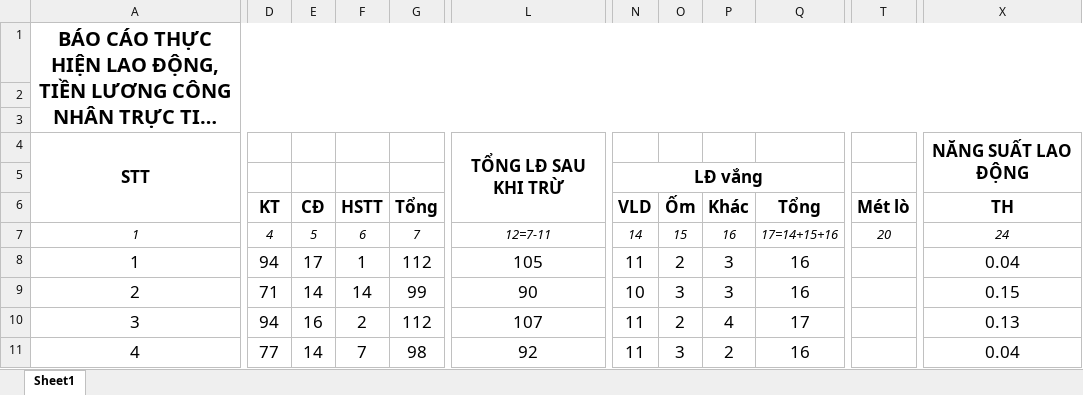
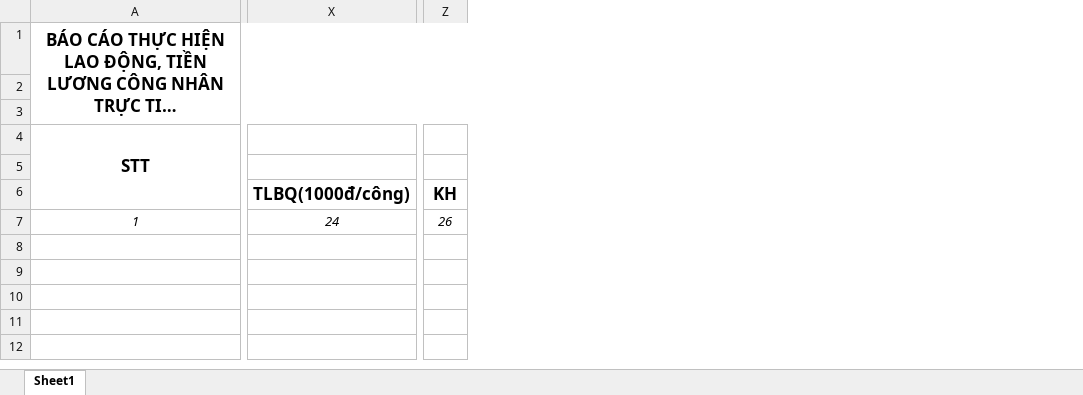
Before and after one commit to SAP-LAB-FPTU/QUANGHANH_MANUFACTURING, an Excel workbook: QUANGHANH2/excel/TCLD/Report/Báo cáo năng suất lao động và tiền lương theo các phân xưởng theo ngày.xlsx, sheet Sheet1, drawn as a sheet; only a part is shown, gaps mark what is left out; long unchanged cells end in …; values as stored, in another font and other column widths than the file's, no borders; removed rows and columns are numbered as before the commit, all else as after; rows hold the shown columns only; the diff covers the shown part only; the diff names each change by its address in the sheet, - before the commit and + after, or states it on an @@ line.

```diff
--- a/QUANGHANH2/excel/TCLD/Report/Báo cáo năng suất lao động và tiền lương theo các phân xưởng theo ngày.xlsx (sheet Sheet1)
+++ b/QUANGHANH2/excel/TCLD/Report/Báo cáo năng suất lao động và tiền lương theo các phân xưởng theo ngày.xlsx (sheet Sheet1)
-column D, row 7: 4
-column E, row 7: 5
-column F, row 7: 6
-column G, row 7: 7
-column L, row 4: TỔNG LĐ SAU KHI TRỪ; row 7: 12=7-11
-column N, row 5: LĐ vắng; row 7: 14
-column O, row 7: 15
-column P, row 7: 16
-column Q, row 7: 17=14+15+16
-column T, row 7: 20
-column X, row 4: NĂNG SUẤT LAO ĐỘNG; row 7: 24
+column X, row 7: 24
+column Z, row 7: 26
@@ A1 text size: smaller @@
-row 6:  | KT | CĐ | HSTT | Tổng |  | VLD | Ốm | Khác | Tổng | Mét lò | TH
+row 6:  | TLBQ(1000đ/công) | KH
-row 8: 1 | 94 | 17 | 1 | 112 | 105 | 11 | 2 | 3 | 16 |  | 0.04
-row 9: 2 | 71 | 14 | 14 | 99 | 90 | 10 | 3 | 3 | 16 |  | 0.15
-row 10: 3 | 94 | 16 | 2 | 112 | 107 | 11 | 2 | 4 | 17 |  | 0.13
-row 11: 4 | 77 | 14 | 7 | 98 | 92 | 11 | 3 | 2 | 16 |  | 0.04
```
Also changed, not shown: 8 removed rows, 12 added columns, 2 removed columns, 6 edited cells and merged cells elsewhere in this sheet, 7 other files.
